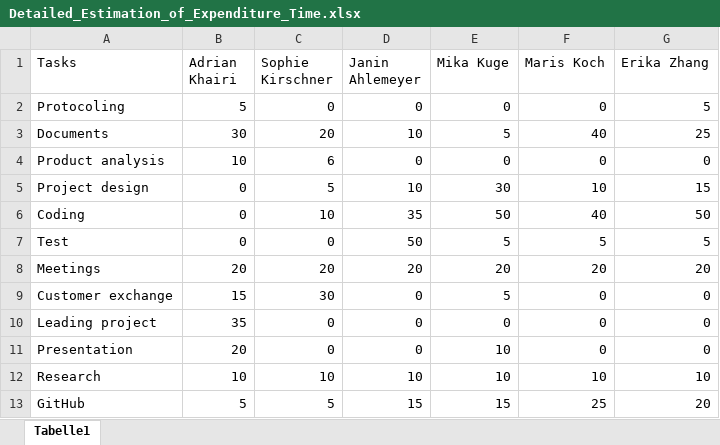
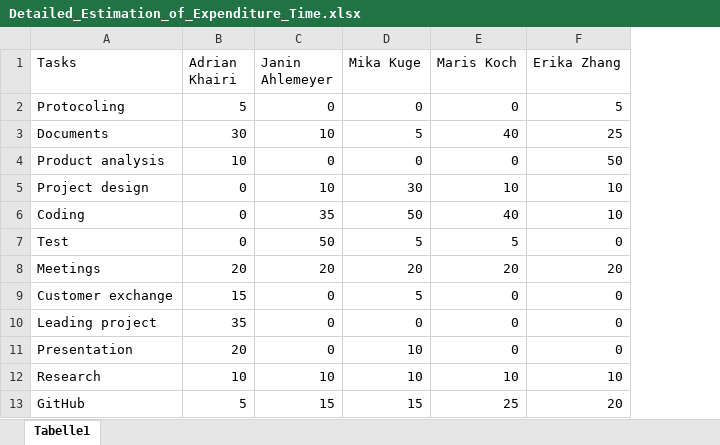
Before and after one commit to MidFidelity/TINF21C_Team2_AAS_digital_nameplate, an Excel workbook: PROJECT/BC/BC_EXCEL_SHEETS/Detailed_Estimation_of_Expenditure_Time.xlsx, sheet Tabelle1, drawn as a sheet; values as stored, in another font and other column widths than the file's, no borders; charts and pictures and table styles not drawn; removed rows and columns are numbered as before the commit, all else as after; the diff names each change by its address in the sheet, - before the commit and + after, or states it on an @@ line.

Commit message:
modified Excel Sheets based on current situation

```diff
--- a/PROJECT/BC/BC_EXCEL_SHEETS/Detailed_Estimation_of_Expenditure_Time.xlsx (sheet Tabelle1)
+++ b/PROJECT/BC/BC_EXCEL_SHEETS/Detailed_Estimation_of_Expenditure_Time.xlsx (sheet Tabelle1)
-column C (Sophie Kirschner), rows 2-13: 0 | 20 | 6 | 5 | 10 | 0 | 20 | 30 | 0 | 0 | 10 | 5
-F4 (Erika Zhang): 0
+F4 (Erika Zhang): 50
-F5 (Erika Zhang): 15
+F5 (Erika Zhang): 10
-F6 (Erika Zhang): 50
+F6 (Erika Zhang): 10
-F7 (Erika Zhang): 5
+F7 (Erika Zhang): 0
```
Also changed, not shown: charts or pictures, PROJECT/BC/BC_EXCEL_SHEETS/Fix_Costs.xlsx, PROJECT/BC/BC_EXCEL_SHEETS/Offer.xlsx, 1 other file.
